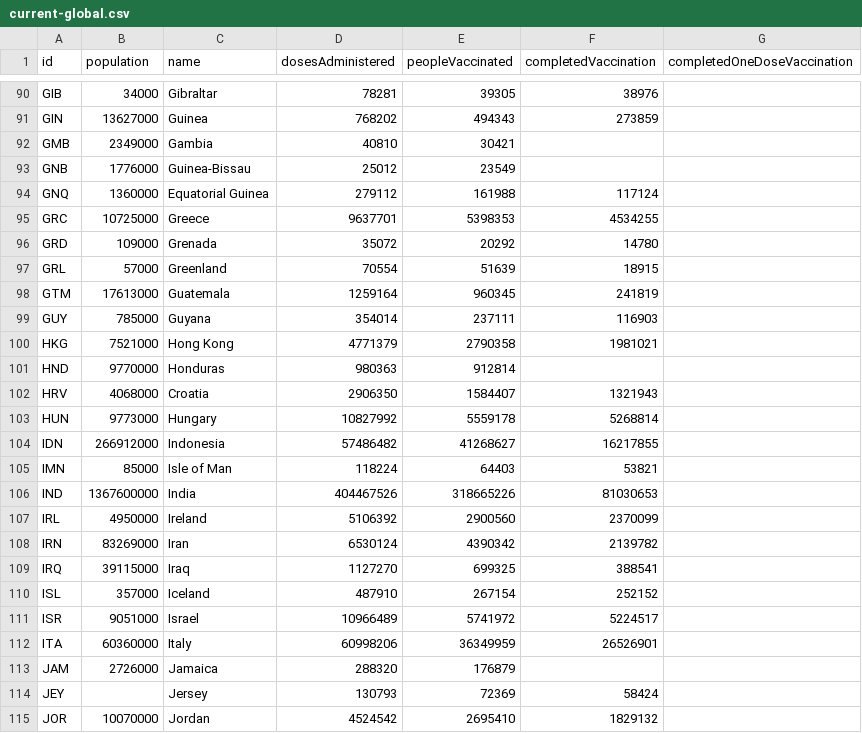
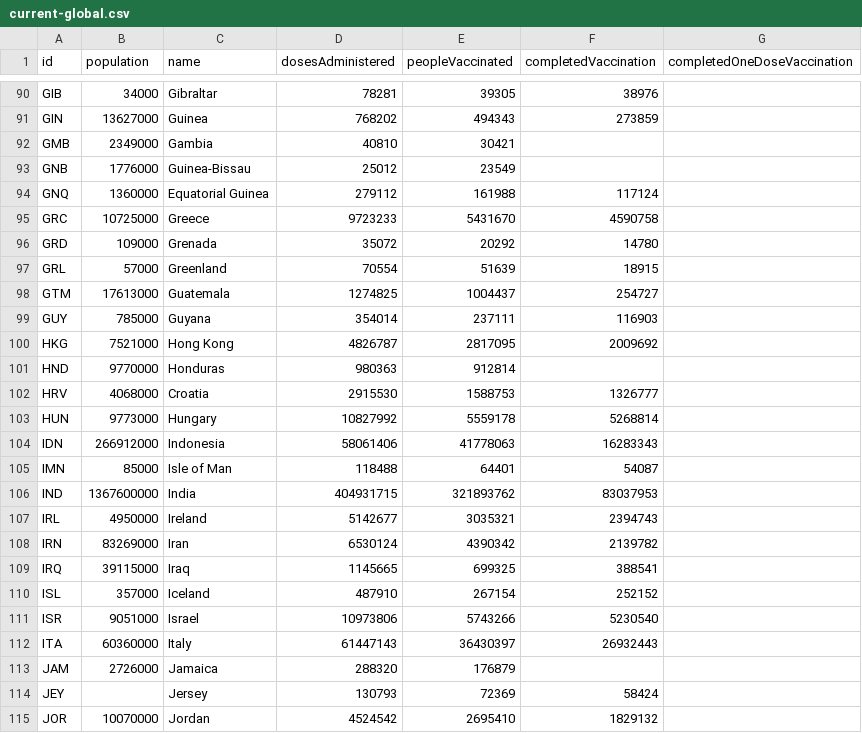
Before and after one commit to BloombergGraphics/covid-vaccine-tracker-data, a CSV file: data/current-global.csv, drawn as a sheet; only a part is shown, gaps mark what is left out; the diff covers the shown part only.

```diff
--- a/data/current-global.csv
+++ b/data/current-global.csv
@@ -94,20 +94,20 @@ GNB,1776000,Guinea-Bissau,25012,23549,,
 GNQ,1360000,Equatorial Guinea,279112,161988,117124,
-GRC,10725000,Greece,9637701,5398353,4534255,
+GRC,10725000,Greece,9723233,5431670,4590758,
 GRD,109000,Grenada,35072,20292,14780,
 GRL,57000,Greenland,70554,51639,18915,
-GTM,17613000,Guatemala,1259164,960345,241819,
+GTM,17613000,Guatemala,1274825,1004437,254727,
 GUY,785000,Guyana,354014,237111,116903,
-HKG,7521000,Hong Kong,4771379,2790358,1981021,
+HKG,7521000,Hong Kong,4826787,2817095,2009692,
 HND,9770000,Honduras,980363,912814,,
-HRV,4068000,Croatia,2906350,1584407,1321943,
+HRV,4068000,Croatia,2915530,1588753,1326777,
 HUN,9773000,Hungary,10827992,5559178,5268814,
-IDN,266912000,Indonesia,57486482,41268627,16217855,
-IMN,85000,Isle of Man,118224,64403,53821,
-IND,1367600000,India,404467526,318665226,81030653,
-IRL,4950000,Ireland,5106392,2900560,2370099,
+IDN,266912000,Indonesia,58061406,41778063,16283343,
+IMN,85000,Isle of Man,118488,64401,54087,
+IND,1367600000,India,404931715,321893762,83037953,
+IRL,4950000,Ireland,5142677,3035321,2394743,
 IRN,83269000,Iran,6530124,4390342,2139782,
-IRQ,39115000,Iraq,1127270,699325,388541,
+IRQ,39115000,Iraq,1145665,699325,388541,
 ISL,357000,Iceland,487910,267154,252152,
-ISR,9051000,Israel,10966489,5741972,5224517,
-ITA,60360000,Italy,60998206,36349959,26526901,
+ISR,9051000,Israel,10973806,5743266,5230540,
+ITA,60360000,Italy,61447143,36430397,26932443,
 JAM,2726000,Jamaica,288320,176879,,
```
Also changed, not shown: 147 edited cells elsewhere in this file, data/current-usa.csv, data/historical-global-doses-administered.csv, 2 other files.
